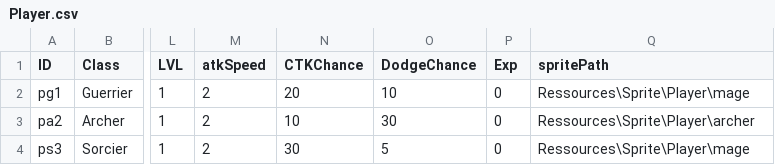
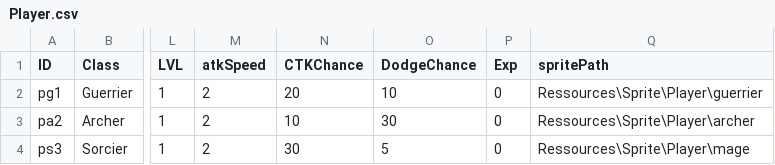
Before and after one commit to GeoffroyK/GLP-RPG, a CSV file: RPG/CSV/Player.csv, drawn as a sheet; only a part is shown, gaps mark what is left out; the diff names each change by its address in the sheet, - before the commit and + after, or states it on an @@ line.

Commit message:
add guerrier skin + defile menu

```diff
--- a/RPG/CSV/Player.csv
+++ b/RPG/CSV/Player.csv
-Q2 (spritePath): Ressources\Sprite\Player\mage
+Q2 (spritePath): Ressources\Sprite\Player\guerrier
```
Also changed, not shown: 15 other files.
